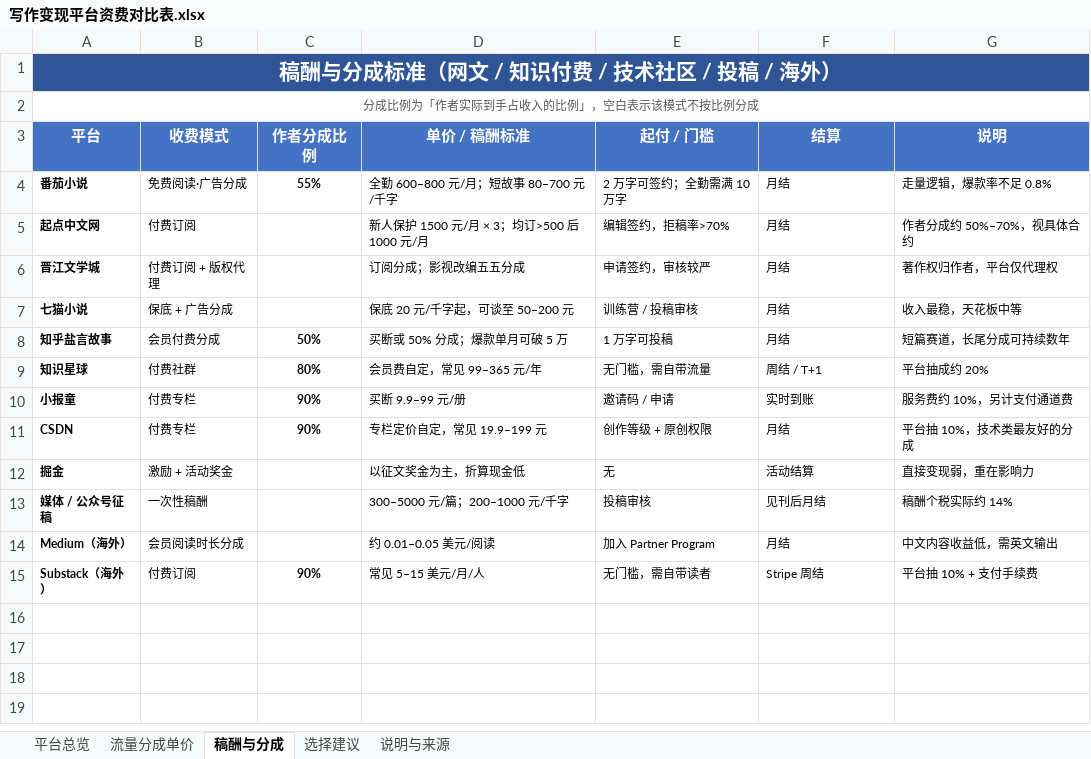
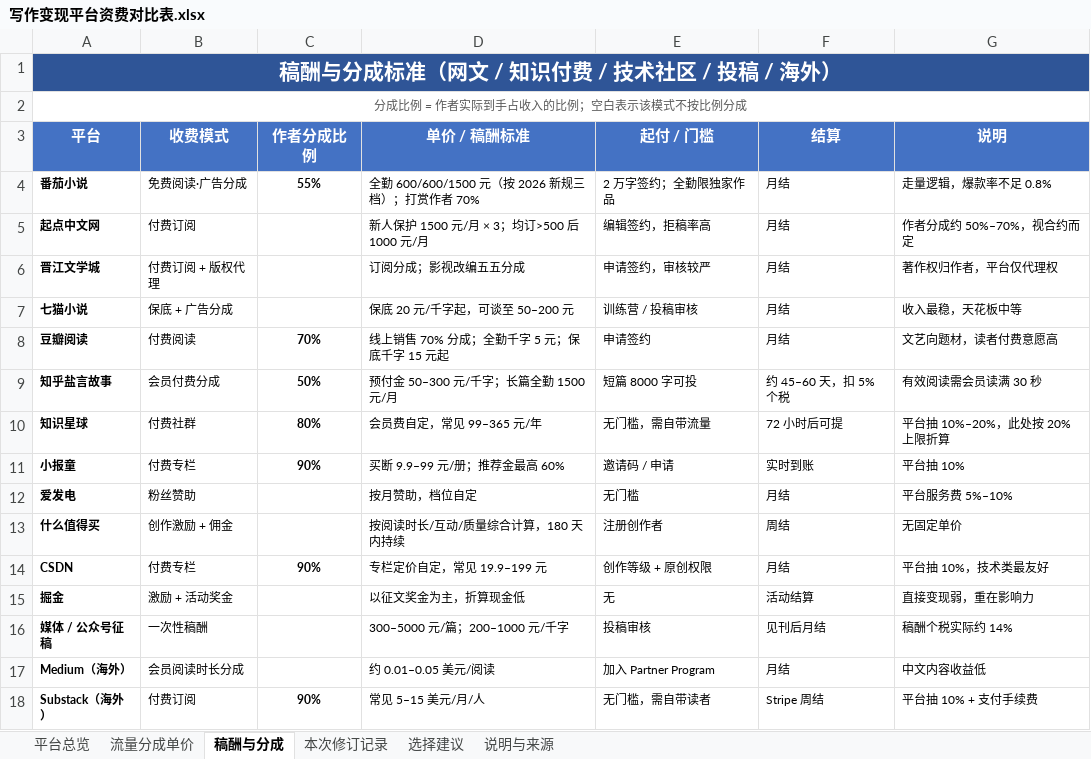
Before and after one commit to gztcode/writing-platform-income-report, an Excel workbook: 写作变现平台资费对比表.xlsx, sheet 稿酬与分成, drawn as a sheet; values as stored, in another font and other column widths than the file's, no borders; addresses are those after the commit; the diff names each change by its address in the sheet, - before the commit and + after, or states it on an @@ line.

```diff
--- a/写作变现平台资费对比表.xlsx (sheet 稿酬与分成)
+++ b/写作变现平台资费对比表.xlsx (sheet 稿酬与分成)
+sheet tab: 本次修订记录
-A2 (平台): 分成比例为「作者实际到手占收入的比例」，空白表示该模式不按比例分成
+A2 (平台): 分成比例 = 作者实际到手占收入的比例；空白表示该模式不按比例分成
-D4 (单价 / 稿酬标准): 全勤 600–800 元/月；短故事 80–700 元/千字
+D4 (单价 / 稿酬标准): 全勤 600/600/1500 元（按 2026 新规三档）；打赏作者 70%
-E4 (起付 / 门槛): 2 万字可签约；全勤需满 10 万字
+E4 (起付 / 门槛): 2 万字签约；全勤限独家作品
-E5 (起付 / 门槛): 编辑签约，拒稿率>70%
+E5 (起付 / 门槛): 编辑签约，拒稿率高
-G5 (说明): 作者分成约 50%–70%，视具体合约
+G5 (说明): 作者分成约 50%–70%，视合约而定
+row 8: 豆瓣阅读 | 付费阅读 | 70% | 线上销售 70% 分成；全勤千字 5 元；保底千字 15 元起 | 申请签约 | 月结 | 文艺向题材，读者付费意愿高
-D9 (单价 / 稿酬标准): 买断或 50% 分成；爆款单月可破 5 万
+D9 (单价 / 稿酬标准): 预付金 50–300 元/千字；长篇全勤 1500 元/月
-E9 (起付 / 门槛): 1 万字可投稿
+E9 (起付 / 门槛): 短篇 8000 字可投
-F9 (结算): 月结
+F9 (结算): 约 45–60 天，扣 5% 个税
-G9 (说明): 短篇赛道，长尾分成可持续数年
+G9 (说明): 有效阅读需会员读满 30 秒
-F10 (结算): 周结 / T+1
+F10 (结算): 72 小时后可提
-G10 (说明): 平台抽成约 20%
+G10 (说明): 平台抽 10%–20%，此处按 20% 上限折算
-D11 (单价 / 稿酬标准): 买断 9.9–99 元/册
+D11 (单价 / 稿酬标准): 买断 9.9–99 元/册；推荐金最高 60%
-G11 (说明): 服务费约 10%，另计支付通道费
+G11 (说明): 平台抽 10%
+row 12: 爱发电 | 粉丝赞助 |  | 按月赞助，档位自定 | 无门槛 | 月结 | 平台服务费 5%–10%
+row 13: 什么值得买 | 创作激励 + 佣金 |  | 按阅读时长/互动/质量综合计算，180 天内持续 | 注册创作者 | 周结 | 无固定单价
-G14 (说明): 平台抽 10%，技术类最友好的分成
+G14 (说明): 平台抽 10%，技术类最友好
-G17 (说明): 中文内容收益低，需英文输出
+G17 (说明): 中文内容收益低
```
Also changed, not shown: sheet 平台总览, sheet 说明与来源, sheet 流量分成单价, sheet 选择建议, charts or pictures, 1 other file.
